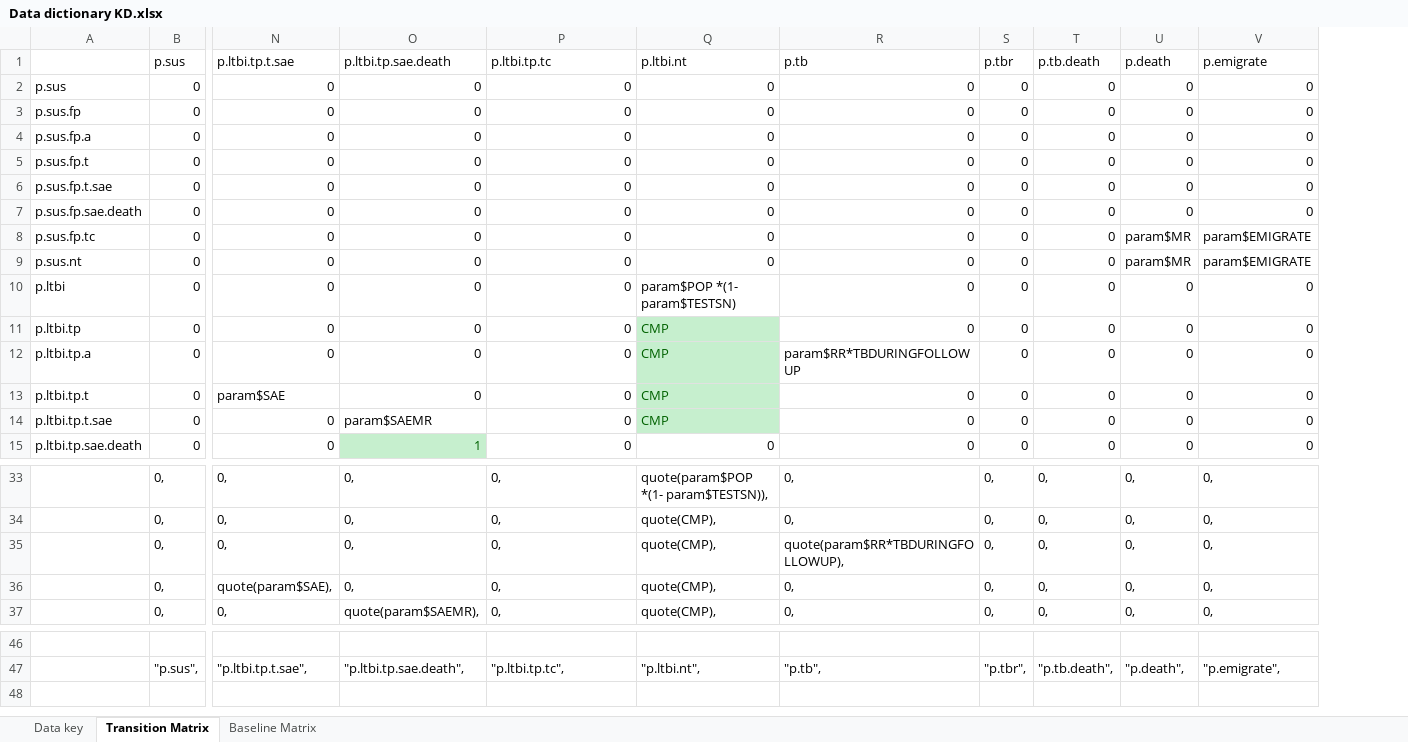
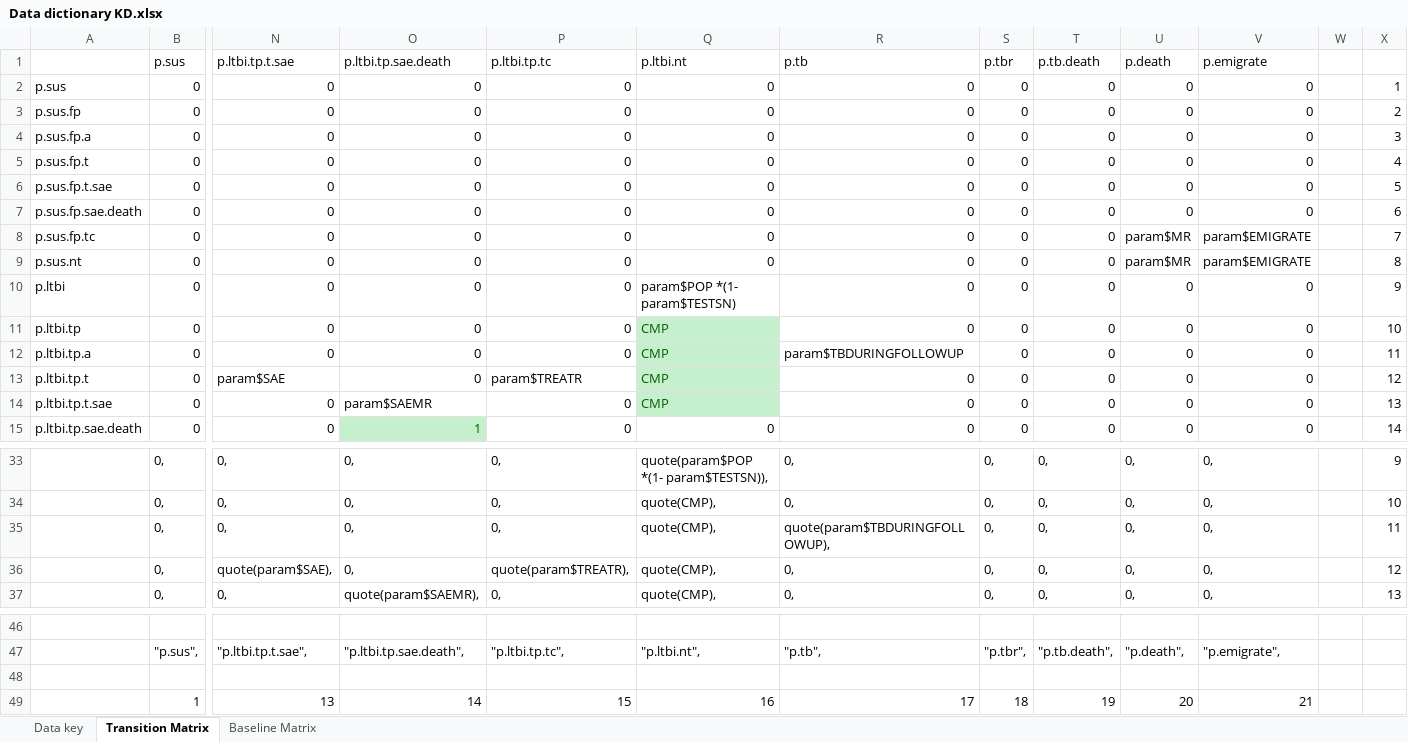
Before and after one commit to AITHM/LTBI-Aust-CEA, an Excel workbook: Data/Data dictionary KD.xlsx, sheet Transition Matrix, drawn as a sheet; only a part is shown, gaps mark what is left out; values as stored, in another font and other column widths than the file's, no borders; rows hold the shown columns only; the diff names each change by its address in the sheet, - before the commit and + after, or states it on an @@ line.

```diff
--- a/Data/Data dictionary KD.xlsx (sheet Transition Matrix)
+++ b/Data/Data dictionary KD.xlsx (sheet Transition Matrix)
+column W, empty
+column X, rows 2-15: 1 | 2 | 3 | 4 | 5 | 6 | 7 | 8 | 9 | 10 | 11 | 12 | 13 | 14; rows 33-37: 9 | 10 | 11 | 12 | 13
-R12: param$RR*TBDURINGFOLLOWUP
+R12: param$TBDURINGFOLLOWUP
-P13: 0
+P13: param$TREATR
-R35: quote(param$RR*TBDURINGFOLLOWUP),
+R35: quote(param$TBDURINGFOLLOWUP),
-P36: 0,
+P36: quote(param$TREATR),
+row 48: (empty)
+row 49:  | 1 | 13 | 14 | 15 | 16 | 17 | 18 | 19 | 20 | 21
```
Also changed, not shown: sheet Baseline Matrix, 4 other files.
